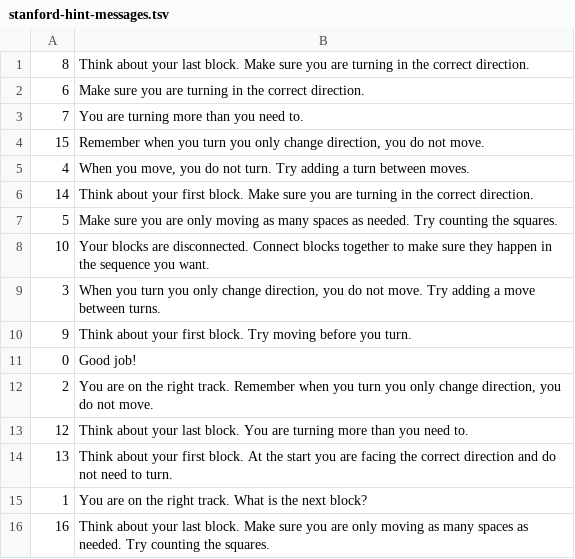
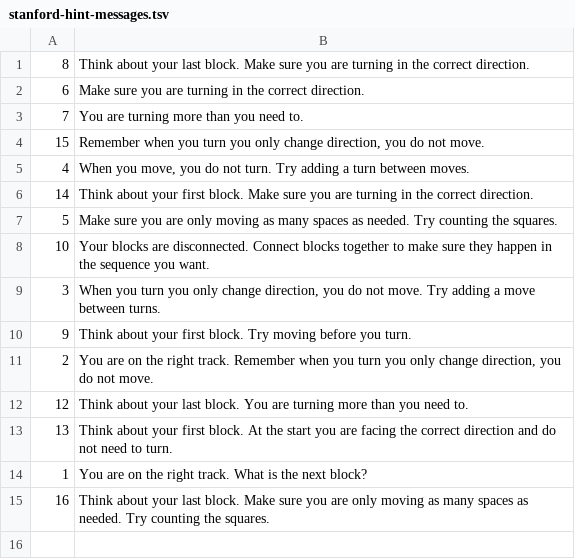
Before and after one commit to bcjordan/dashboard, a TSV file: config/stanford-hint-messages.tsv, drawn as a sheet; the diff names each change by its address in the sheet, - before the commit and + after, or states it on an @@ line.

Commit message:
Removed unneeded row with id 0 from stanford-hint-messages.tsv.

```diff
--- a/config/stanford-hint-messages.tsv
+++ b/config/stanford-hint-messages.tsv
-row 11: 0 | Good job!
```
